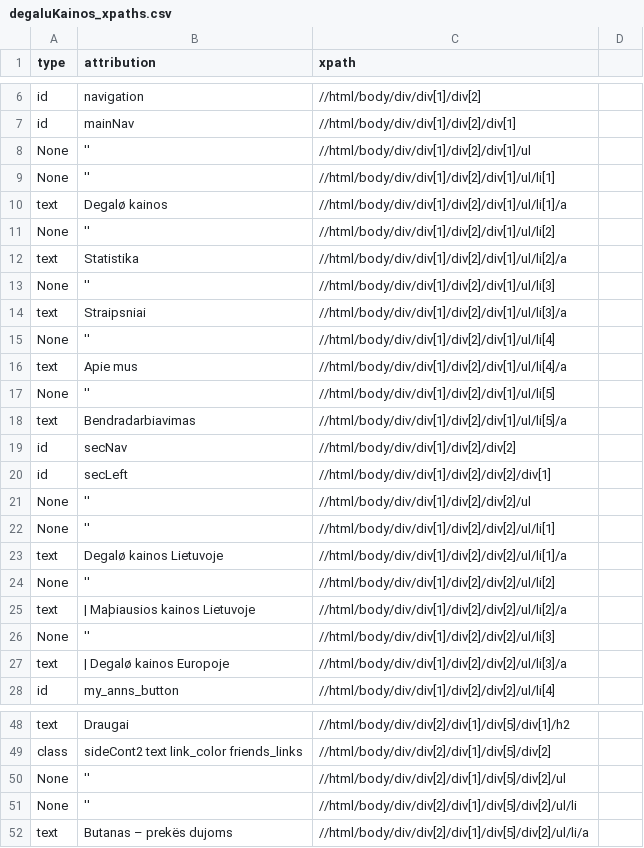
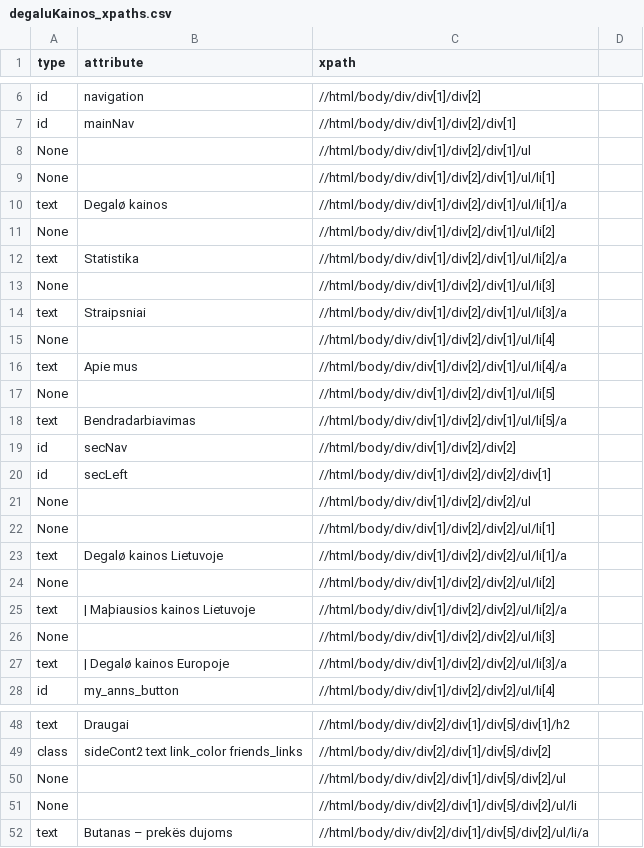
Before and after one commit to Tautvydas-coder/beutifulSoup_kuroKainos, a CSV file: degaluKainos_xpaths.csv, drawn as a sheet; only a part is shown, gaps mark what is left out; the diff covers the shown part only.

```diff
--- a/degaluKainos_xpaths.csv
+++ b/degaluKainos_xpaths.csv
@@ -1 +1 @@
-type,attribution,xpath
+type,attribute,xpath
@@ -7,12 +7,12 @@ id,navigation,//html/body/div/div[1]/div[2]
 id,mainNav,//html/body/div/div[1]/div[2]/div[1]
-None,'',//html/body/div/div[1]/div[2]/div[1]/ul
-None,'',//html/body/div/div[1]/div[2]/div[1]/ul/li[1]
+None,,//html/body/div/div[1]/div[2]/div[1]/ul
+None,,//html/body/div/div[1]/div[2]/div[1]/ul/li[1]
 text,Degalø kainos,//html/body/div/div[1]/div[2]/div[1]/ul/li[1]/a
-None,'',//html/body/div/div[1]/div[2]/div[1]/ul/li[2]
+None,,//html/body/div/div[1]/div[2]/div[1]/ul/li[2]
 text,Statistika,//html/body/div/div[1]/div[2]/div[1]/ul/li[2]/a
-None,'',//html/body/div/div[1]/div[2]/div[1]/ul/li[3]
+None,,//html/body/div/div[1]/div[2]/div[1]/ul/li[3]
 text,Straipsniai,//html/body/div/div[1]/div[2]/div[1]/ul/li[3]/a
-None,'',//html/body/div/div[1]/div[2]/div[1]/ul/li[4]
+None,,//html/body/div/div[1]/div[2]/div[1]/ul/li[4]
 text,Apie mus,//html/body/div/div[1]/div[2]/div[1]/ul/li[4]/a
-None,'',//html/body/div/div[1]/div[2]/div[1]/ul/li[5]
+None,,//html/body/div/div[1]/div[2]/div[1]/ul/li[5]
 text,Bendradarbiavimas,//html/body/div/div[1]/div[2]/div[1]/ul/li[5]/a
@@ -20,8 +20,8 @@ id,secNav,//html/body/div/div[1]/div[2]/div[2]
 id,secLeft,//html/body/div/div[1]/div[2]/div[2]/div[1]
-None,'',//html/body/div/div[1]/div[2]/div[2]/ul
-None,'',//html/body/div/div[1]/div[2]/div[2]/ul/li[1]
+None,,//html/body/div/div[1]/div[2]/div[2]/ul
+None,,//html/body/div/div[1]/div[2]/div[2]/ul/li[1]
 text,Degalø kainos Lietuvoje,//html/body/div/div[1]/div[2]/div[2]/ul/li[1]/a
-None,'',//html/body/div/div[1]/div[2]/div[2]/ul/li[2]
+None,,//html/body/div/div[1]/div[2]/div[2]/ul/li[2]
 text, | Maþiausios kainos Lietuvoje,//html/body/div/div[1]/div[2]/div[2]/ul/li[2]/a
-None,'',//html/body/div/div[1]/div[2]/div[2]/ul/li[3]
+None,,//html/body/div/div[1]/div[2]/div[2]/ul/li[3]
 text, | Degalø kainos Europoje,//html/body/div/div[1]/div[2]/div[2]/ul/li[3]/a
@@ -49,4 +49,4 @@ text,Draugai,//html/body/div/div[2]/div[1]/div[5]/div[1]/h2
 class,sideCont2 text link_color friends_links,//html/body/div/div[2]/div[1]/div[5]/div[2]
-None,'',//html/body/div/div[2]/div[1]/div[5]/div[2]/ul
-None,'',//html/body/div/div[2]/div[1]/div[5]/div[2]/ul/li
+None,,//html/body/div/div[2]/div[1]/div[5]/div[2]/ul
+None,,//html/body/div/div[2]/div[1]/div[5]/div[2]/ul/li
 text,Butanas – prekës dujoms,//html/body/div/div[2]/div[1]/div[5]/div[2]/ul/li/a
```
Also changed, not shown: 129 edited cells elsewhere in this file.
